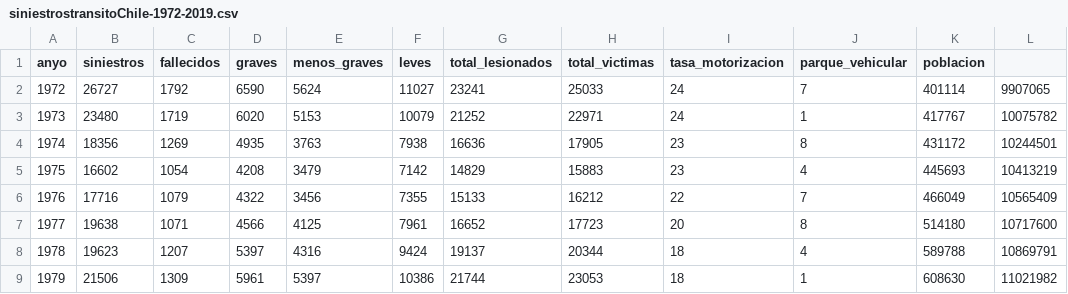
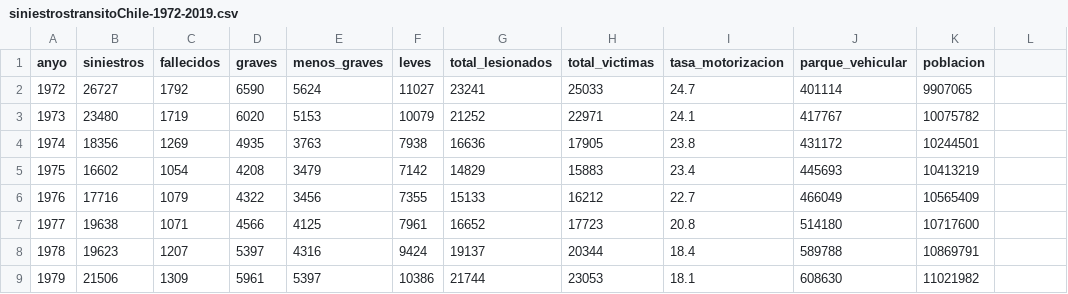
Before and after one commit to luisvidalvidal/curso_BigData, a CSV file: datos/siniestrostransitoChile-1972-2019.csv, drawn as a sheet; only a part is shown; the diff covers the shown part only.

Commit message:
Add files via upload

```diff
--- a/datos/siniestrostransitoChile-1972-2019.csv
+++ b/datos/siniestrostransitoChile-1972-2019.csv
@@ -1,9 +1,9 @@
 anyo,siniestros,fallecidos,graves,menos_graves,leves,total_lesionados,total_victimas,tasa_motorizacion,parque_vehicular,poblacion
-1972,26727,1792,6590,5624,11027,23241,25033,24,7,401114,9907065
-1973,23480,1719,6020,5153,10079,21252,22971,24,1,417767,10075782
-1974,18356,1269,4935,3763,7938,16636,17905,23,8,431172,10244501
-1975,16602,1054,4208,3479,7142,14829,15883,23,4,445693,10413219
-1976,17716,1079,4322,3456,7355,15133,16212,22,7,466049,10565409
-1977,19638,1071,4566,4125,7961,16652,17723,20,8,514180,10717600
-1978,19623,1207,5397,4316,9424,19137,20344,18,4,589788,10869791
-1979,21506,1309,5961,5397,10386,21744,23053,18,1,608630,11021982
+1972,26727,1792,6590,5624,11027,23241,25033,24.7,401114,9907065
+1973,23480,1719,6020,5153,10079,21252,22971,24.1,417767,10075782
+1974,18356,1269,4935,3763,7938,16636,17905,23.8,431172,10244501
+1975,16602,1054,4208,3479,7142,14829,15883,23.4,445693,10413219
+1976,17716,1079,4322,3456,7355,15133,16212,22.7,466049,10565409
+1977,19638,1071,4566,4125,7961,16652,17723,20.8,514180,10717600
+1978,19623,1207,5397,4316,9424,19137,20344,18.4,589788,10869791
+1979,21506,1309,5961,5397,10386,21744,23053,18.1,608630,11021982
```
Also changed, not shown: 160 edited cells elsewhere in this file.
